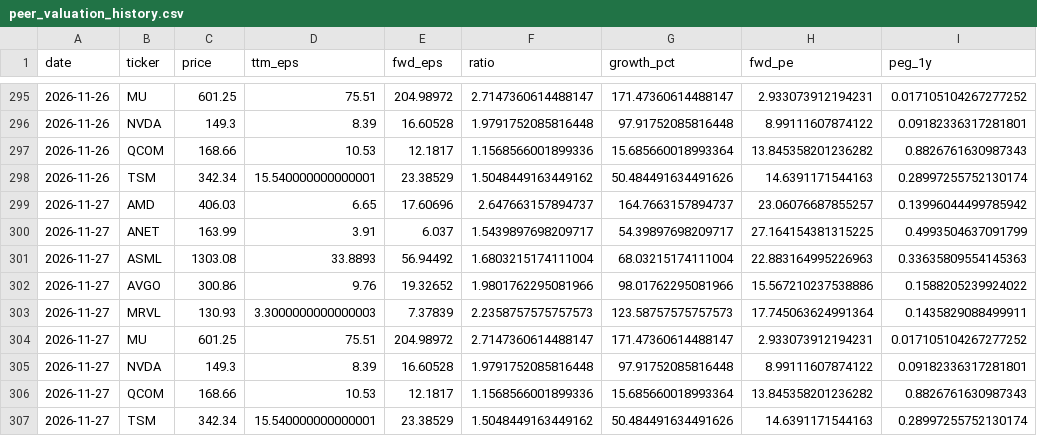
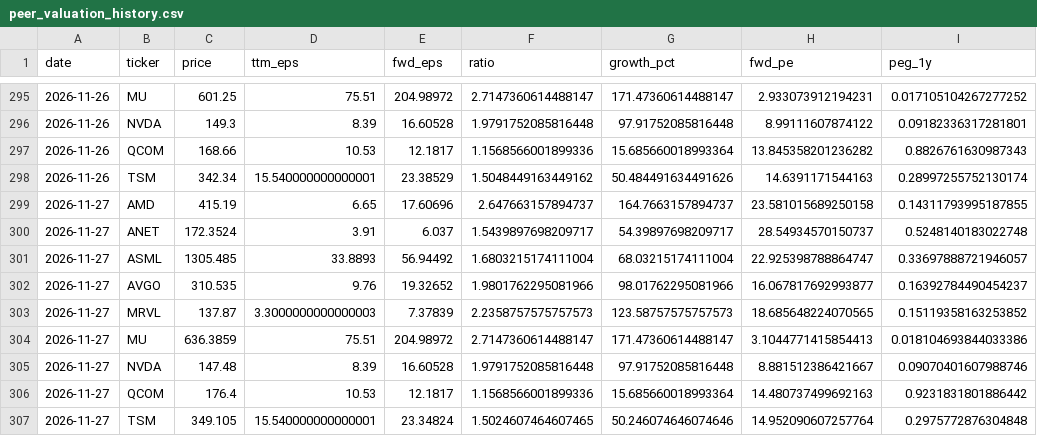
Before and after one commit to LukasGLars/asset_universe, a CSV file: comparison_results/peer_valuation_history.csv, drawn as a sheet; only a part is shown, gaps mark what is left out.

```diff
--- a/comparison_results/peer_valuation_history.csv
+++ b/comparison_results/peer_valuation_history.csv
@@ -298,10 +298,10 @@ date,ticker,price,ttm_eps,fwd_eps,ratio,growth_pct,fwd_pe,peg_1y
 2026-11-26,TSM,342.34,15.540000000000001,23.38529,1.5048449163449162,50.484491634491626,14.6391171544163,0.28997255752130174
-2026-11-27,AMD,406.03,6.65,17.60696,2.647663157894737,164.7663157894737,23.06076687855257,0.13996044499785942
-2026-11-27,ANET,163.99,3.91,6.037,1.5439897698209717,54.39897698209717,27.164154381315225,0.4993504637091799
-2026-11-27,ASML,1303.08,33.8893,56.94492,1.6803215174111004,68.03215174111004,22.883164995226963,0.33635809554145363
-2026-11-27,AVGO,300.86,9.76,19.32652,1.9801762295081966,98.01762295081966,15.567210237538886,0.1588205239924022
-2026-11-27,MRVL,130.93,3.3000000000000003,7.37839,2.2358757575757573,123.58757575757573,17.745063624991364,0.1435829088499911
-2026-11-27,MU,601.25,75.51,204.98972,2.7147360614488147,171.47360614488147,2.933073912194231,0.017105104267277252
-2026-11-27,NVDA,149.3,8.39,16.60528,1.9791752085816448,97.91752085816448,8.99111607874122,0.09182336317281801
-2026-11-27,QCOM,168.66,10.53,12.1817,1.1568566001899336,15.685660018993364,13.845358201236282,0.8826761630987343
-2026-11-27,TSM,342.34,15.540000000000001,23.38529,1.5048449163449162,50.484491634491626,14.6391171544163,0.28997255752130174
+2026-11-27,AMD,415.19,6.65,17.60696,2.647663157894737,164.7663157894737,23.581015689250158,0.14311793995187855
+2026-11-27,ANET,172.3524,3.91,6.037,1.5439897698209717,54.39897698209717,28.54934570150737,0.5248140183022748
+2026-11-27,ASML,1305.485,33.8893,56.94492,1.6803215174111004,68.03215174111004,22.925398788864747,0.33697888721946057
+2026-11-27,AVGO,310.535,9.76,19.32652,1.9801762295081966,98.01762295081966,16.067817692993877,0.16392784490454237
+2026-11-27,MRVL,137.87,3.3000000000000003,7.37839,2.2358757575757573,123.58757575757573,18.685648224070565,0.15119358163253852
+2026-11-27,MU,636.3859,75.51,204.98972,2.7147360614488147,171.47360614488147,3.1044771415854413,0.018104693844033386
+2026-11-27,NVDA,147.48,8.39,16.60528,1.9791752085816448,97.91752085816448,8.881512386421667,0.09070401607988746
+2026-11-27,QCOM,176.4,10.53,12.1817,1.1568566001899336,15.685660018993364,14.480737499692163,0.9231831801886442
+2026-11-27,TSM,349.105,15.540000000000001,23.34824,1.5024607464607465,50.246074646074646,14.952090607257764,0.2975772876304848
```
Also changed, not shown: universe_screen_results.csv, 1 other file.
